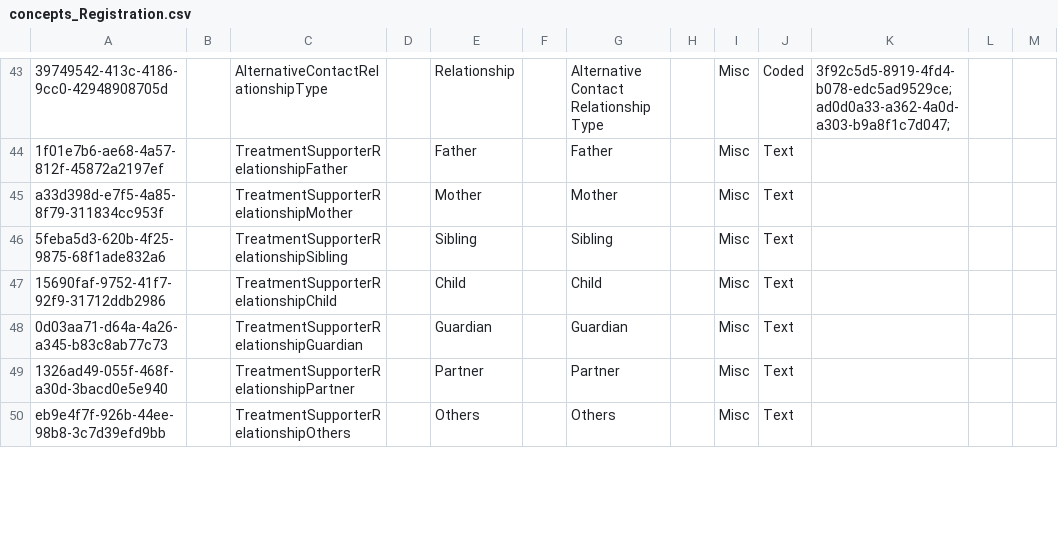
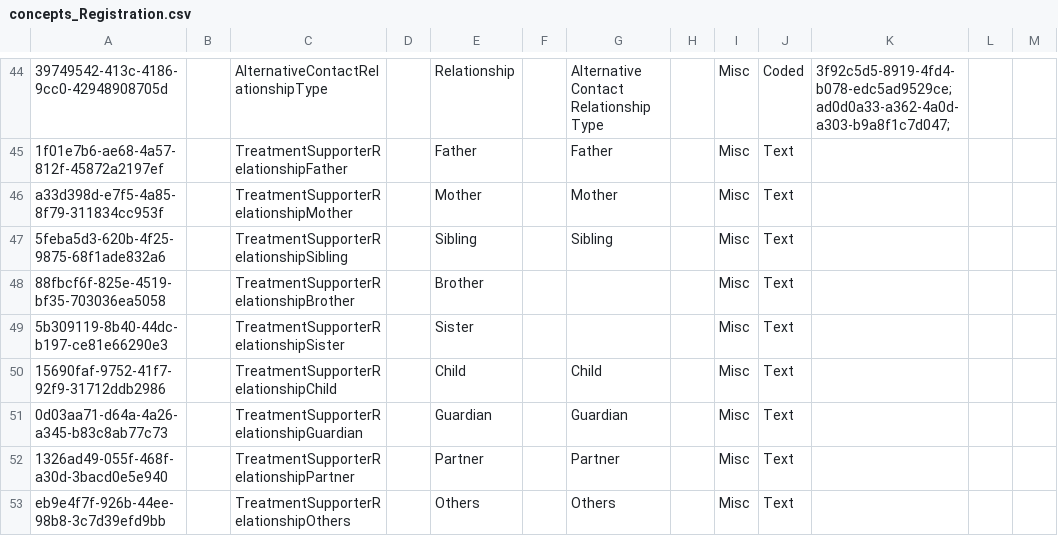
Before and after one commit to IntelliSOFT-Consulting/kspras_metadata, a CSV file: configuration/concepts/concepts_Registration.csv, drawn as a sheet; only a part is shown, gaps mark what is left out; the diff covers the shown part only.

Commit message:
added registration concepts, hiv family care, anc attributes

```diff
--- a/configuration/concepts/concepts_Registration.csv
+++ b/configuration/concepts/concepts_Registration.csv
@@ -46,2 +47,4 @@ a33d398d-e7f5-4a85-8f79-311834cc953f,,TreatmentSupporterRelationshipMother,,Moth
 5feba5d3-620b-4f25-9875-68f1ade832a6,,TreatmentSupporterRelationshipSibling,,Sibling,,Sibling,,Misc,Text,,,
+88fbcf6f-825e-4519-bf35-703036ea5058,,TreatmentSupporterRelationshipBrother,,Brother,,,,Misc,Text,,,
+5b309119-8b40-44dc-b197-ce81e66290e3,,TreatmentSupporterRelationshipSister,,Sister,,,,Misc,Text,,,
 15690faf-9752-41f7-92f9-31712ddb2986,,TreatmentSupporterRelationshipChild,,Child,,Child,,Misc,Text,,,
```
Also changed, not shown: 1 added row and 3 edited cells elsewhere in this file, configuration/concepts/anc_card_concept_set.csv, configuration/concepts/anc_card_concepts.csv, 3 other files.
